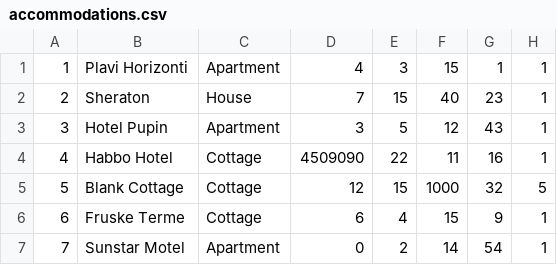
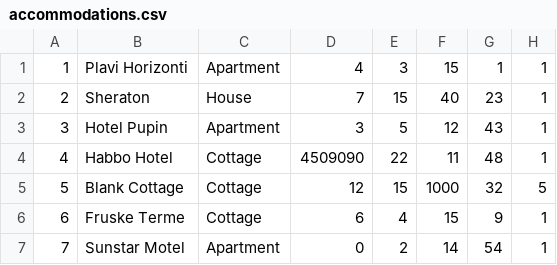
Before and after one commit to kzi-nastava/sims-ra-2024-group-6-team-a, a CSV file: Resources/Data/accommodations.csv, drawn as a sheet.

Commit message:
Update rate accommodation and owner, added images

```diff
--- a/Resources/Data/accommodations.csv
+++ b/Resources/Data/accommodations.csv
@@ -3,3 +3,3 @@
 3|Hotel Pupin|Apartment|3|5|12|43|1
-4|Habbo Hotel|Cottage|4509090|22|11|16|1
+4|Habbo Hotel|Cottage|4509090|22|11|48|1
 5|Blank Cottage|Cottage|12|15|1000|32|5
```
Also changed, not shown: 31 other files.
